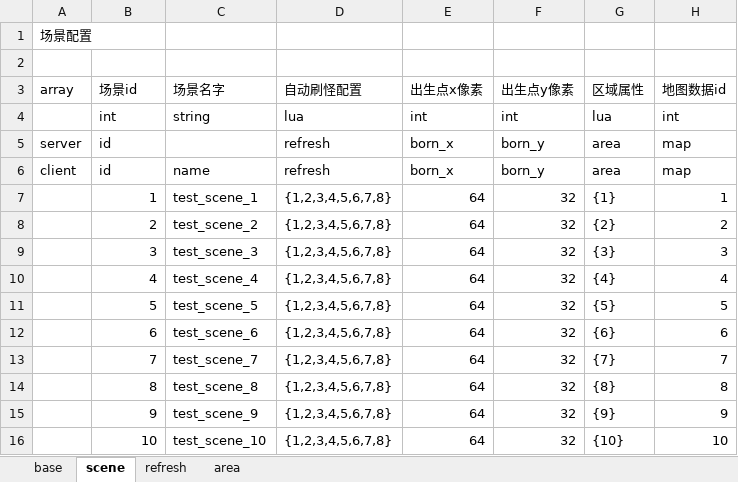
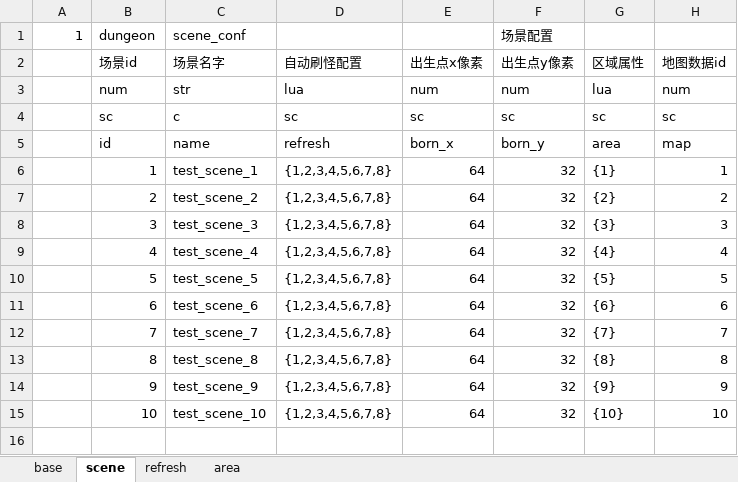
Before and after one commit to changnet/MServer, an Excel workbook: rawresource/rawconfig/dungeon.xlsx, sheet scene, drawn as a sheet; values as stored, in another font and other column widths than the file's, no borders; removed rows and columns are numbered as before the commit, all else as after; the diff names each change by its address in the sheet, - before the commit and + after, or states it on an @@ line.

```diff
--- a/rawresource/rawconfig/dungeon.xlsx (sheet scene)
+++ b/rawresource/rawconfig/dungeon.xlsx (sheet scene)
-row 1: 场景配置
-row 1: (empty)
+row 1: 1 | dungeon | scene_conf |  |  | 场景配置
-A2: array
+A2: (empty)
-row 4:  | int | string | lua | int | int | lua | int
-row 5: server | id |  | refresh | born_x | born_y | area | map
+row 3:  | num | str | lua | num | num | lua | num
+row 4:  | sc | c | sc | sc | sc | sc | sc
-A5: client
+A5: (empty)
```
Also changed, not shown: sheet area, sheet base, sheet refresh, rawresource/rawconfig/attribute.xlsx, rawresource/rawconfig/equip.xlsx, 32 other files.
